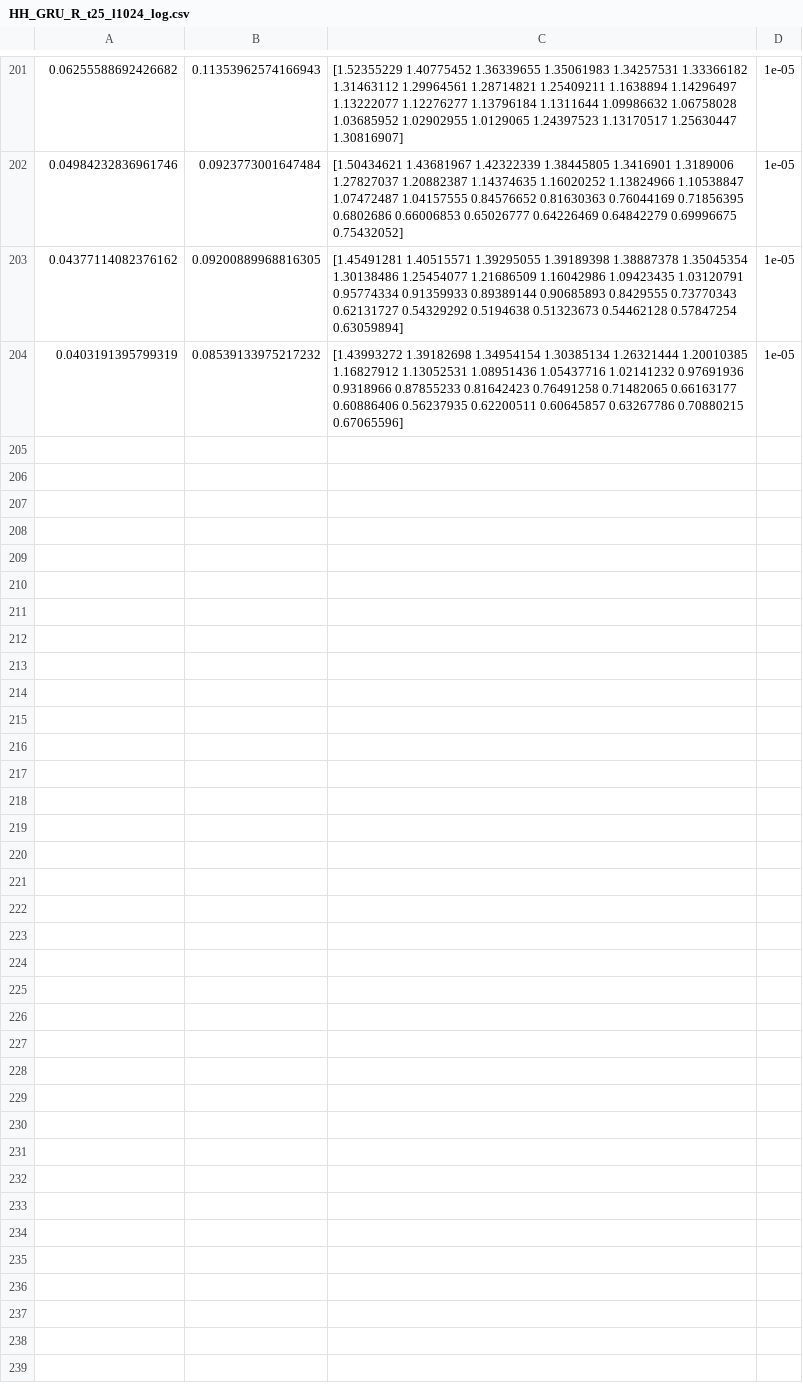
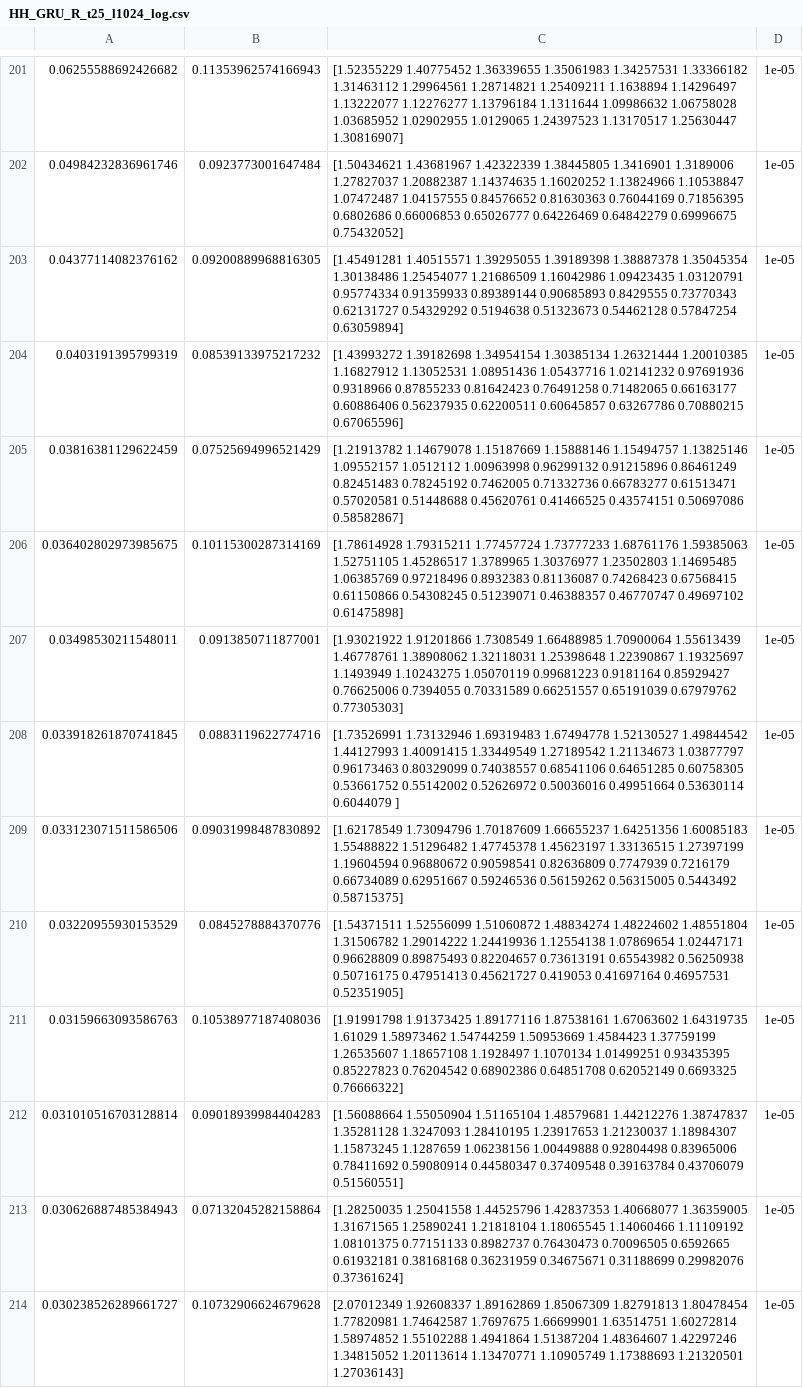
Before and after one commit to ytixu/DNNdumps, a CSV file: new_out/HH_GRU_R_t25_l1024_log.csv, drawn as a sheet; only a part is shown, gaps mark what is left out.

```diff
--- a/new_out/HH_GRU_R_t25_l1024_log.csv
+++ b/new_out/HH_GRU_R_t25_l1024_log.csv
@@ -1020 +1020,51 @@
  0.67065596]",1e-05
+0.03816381129622459,0.07525694996521429,"[1.21913782 1.14679078 1.15187669 1.15888146 1.15494757 1.13825146
+ 1.09552157 1.0512112  1.00963998 0.96299132 0.91215896 0.86461249
+ 0.82451483 0.78245192 0.7462005  0.71332736 0.66783277 0.61513471
+ 0.57020581 0.51448688 0.45620761 0.41466525 0.43574151 0.50697086
+ 0.58582867]",1e-05
+0.036402802973985675,0.10115300287314169,"[1.78614928 1.79315211 1.77457724 1.73777233 1.68761176 1.59385063
+ 1.52751105 1.45286517 1.3789965  1.30376977 1.23502803 1.14695485
+ 1.06385769 0.97218496 0.8932383  0.81136087 0.74268423 0.67568415
+ 0.61150866 0.54308245 0.51239071 0.46388357 0.46770747 0.49697102
+ 0.61475898]",1e-05
+0.03498530211548011,0.0913850711877001,"[1.93021922 1.91201866 1.7308549  1.66488985 1.70900064 1.55613439
+ 1.46778761 1.38908062 1.32118031 1.25398648 1.22390867 1.19325697
+ 1.1493949  1.10243275 1.05070119 0.99681223 0.9181164  0.85929427
+ 0.76625006 0.7394055  0.70331589 0.66251557 0.65191039 0.67979762
+ 0.77305303]",1e-05
+0.033918261870741845,0.0883119622774716,"[1.73526991 1.73132946 1.69319483 1.67494778 1.52130527 1.49844542
+ 1.44127993 1.40091415 1.33449549 1.27189542 1.21134673 1.03877797
+ 0.96173463 0.80329099 0.74038557 0.68541106 0.64651285 0.60758305
+ 0.53661752 0.55142002 0.52626972 0.50036016 0.49951664 0.53630114
+ 0.6044079 ]",1e-05
+0.033123071511586506,0.09031998487830892,"[1.62178549 1.73094796 1.70187609 1.66655237 1.64251356 1.60085183
+ 1.55488822 1.51296482 1.47745378 1.45623197 1.33136515 1.27397199
+ 1.19604594 0.96880672 0.90598541 0.82636809 0.7747939  0.7216179
+ 0.66734089 0.62951667 0.59246536 0.56159262 0.56315005 0.5443492
+ 0.58715375]",1e-05
+0.03220955930153529,0.0845278884370776,"[1.54371511 1.52556099 1.51060872 1.48834274 1.48224602 1.48551804
+ 1.31506782 1.29014222 1.24419936 1.12554138 1.07869654 1.02447171
+ 0.96628809 0.89875493 0.82204657 0.73613191 0.65543982 0.56250938
+ 0.50716175 0.47951413 0.45621727 0.419053   0.41697164 0.46957531
+ 0.52351905]",1e-05
+0.03159663093586763,0.10538977187408036,"[1.91991798 1.91373425 1.89177116 1.87538161 1.67063602 1.64319735
+ 1.61029    1.58973462 1.54744259 1.50953669 1.4584423  1.37759199
+ 1.26535607 1.18657108 1.1928497  1.1070134  1.01499251 0.93435395
+ 0.85227823 0.76204542 0.68902386 0.64851708 0.62052149 0.6693325
+ 0.76666322]",1e-05
+0.031010516703128814,0.09018939984404283,"[1.56088664 1.55050904 1.51165104 1.48579681 1.44212276 1.38747837
+ 1.35281128 1.3247093  1.28410195 1.23917653 1.21230037 1.18984307
+ 1.15873245 1.1287659  1.06238156 1.00449888 0.92804498 0.83965006
+ 0.78411692 0.59080914 0.44580347 0.37409548 0.39163784 0.43706079
+ 0.51560551]",1e-05
+0.030626887485384943,0.07132045282158864,"[1.28250035 1.25041558 1.44525796 1.42837353 1.40668077 1.36359005
+ 1.31671565 1.25890241 1.21818104 1.18065545 1.14060466 1.11109192
+ 1.08101375 0.77151133 0.8982737  0.76430473 0.70096505 0.6592665
+ 0.61932181 0.38168168 0.36231959 0.34675671 0.31188699 0.29982076
+ 0.37361624]",1e-05
+0.030238526289661727,0.10732906624679628,"[2.07012349 1.92608337 1.89162869 1.85067309 1.82791813 1.80478454
+ 1.77820981 1.74642587 1.7697675  1.66699901 1.63514751 1.60272814
+ 1.58974852 1.55102288 1.4941864  1.51387204 1.48364607 1.42297246
+ 1.34815052 1.20113614 1.13470771 1.10905749 1.17388693 1.21320501
+ 1.27036143]",1e-05
```
Also changed, not shown: 2 other files.
